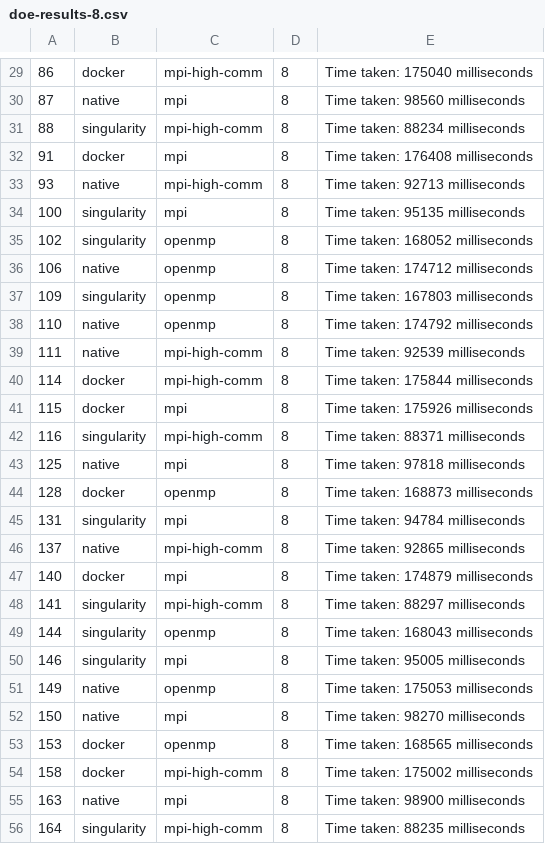
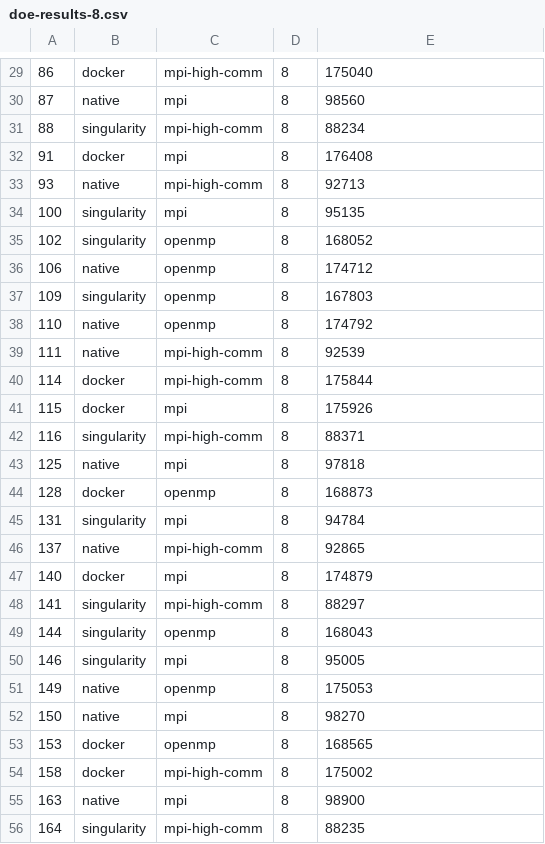
Before and after one commit to guilhermealles/hpc-containers, a CSV file: ondes3d/results/doe-results-8.csv, drawn as a sheet; only a part is shown, gaps mark what is left out; the diff covers the shown part only.

```diff
--- a/ondes3d/results/doe-results-8.csv
+++ b/ondes3d/results/doe-results-8.csv
@@ -29,28 +29,28 @@
-86,docker,mpi-high-comm,8,Time taken: 175040 milliseconds
-87,native,mpi,8,Time taken: 98560 milliseconds
-88,singularity,mpi-high-comm,8,Time taken: 88234 milliseconds
-91,docker,mpi,8,Time taken: 176408 milliseconds
-93,native,mpi-high-comm,8,Time taken: 92713 milliseconds
-100,singularity,mpi,8,Time taken: 95135 milliseconds
-102,singularity,openmp,8,Time taken: 168052 milliseconds
-106,native,openmp,8,Time taken: 174712 milliseconds
-109,singularity,openmp,8,Time taken: 167803 milliseconds
-110,native,openmp,8,Time taken: 174792 milliseconds
-111,native,mpi-high-comm,8,Time taken: 92539 milliseconds
-114,docker,mpi-high-comm,8,Time taken: 175844 milliseconds
-115,docker,mpi,8,Time taken: 175926 milliseconds
-116,singularity,mpi-high-comm,8,Time taken: 88371 milliseconds
-125,native,mpi,8,Time taken: 97818 milliseconds
-128,docker,openmp,8,Time taken: 168873 milliseconds
-131,singularity,mpi,8,Time taken: 94784 milliseconds
-137,native,mpi-high-comm,8,Time taken: 92865 milliseconds
-140,docker,mpi,8,Time taken: 174879 milliseconds
-141,singularity,mpi-high-comm,8,Time taken: 88297 milliseconds
-144,singularity,openmp,8,Time taken: 168043 milliseconds
-146,singularity,mpi,8,Time taken: 95005 milliseconds
-149,native,openmp,8,Time taken: 175053 milliseconds
-150,native,mpi,8,Time taken: 98270 milliseconds
-153,docker,openmp,8,Time taken: 168565 milliseconds
-158,docker,mpi-high-comm,8,Time taken: 175002 milliseconds
-163,native,mpi,8,Time taken: 98900 milliseconds
-164,singularity,mpi-high-comm,8,Time taken: 88235 milliseconds
+86,docker,mpi-high-comm,8,175040
+87,native,mpi,8,98560
+88,singularity,mpi-high-comm,8,88234
+91,docker,mpi,8,176408
+93,native,mpi-high-comm,8,92713
+100,singularity,mpi,8,95135
+102,singularity,openmp,8,168052
+106,native,openmp,8,174712
+109,singularity,openmp,8,167803
+110,native,openmp,8,174792
+111,native,mpi-high-comm,8,92539
+114,docker,mpi-high-comm,8,175844
+115,docker,mpi,8,175926
+116,singularity,mpi-high-comm,8,88371
+125,native,mpi,8,97818
+128,docker,openmp,8,168873
+131,singularity,mpi,8,94784
+137,native,mpi-high-comm,8,92865
+140,docker,mpi,8,174879
+141,singularity,mpi-high-comm,8,88297
+144,singularity,openmp,8,168043
+146,singularity,mpi,8,95005
+149,native,openmp,8,175053
+150,native,mpi,8,98270
+153,docker,openmp,8,168565
+158,docker,mpi-high-comm,8,175002
+163,native,mpi,8,98900
+164,singularity,mpi-high-comm,8,88235
```
Also changed, not shown: 62 edited cells elsewhere in this file, 10 other files.
